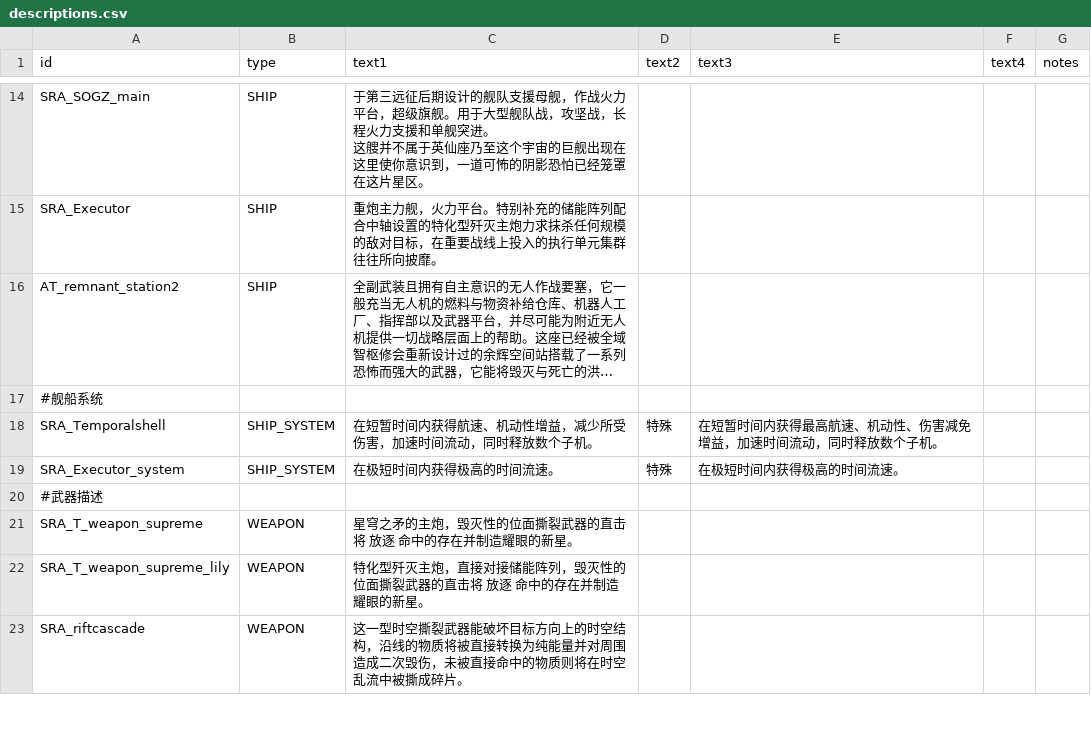
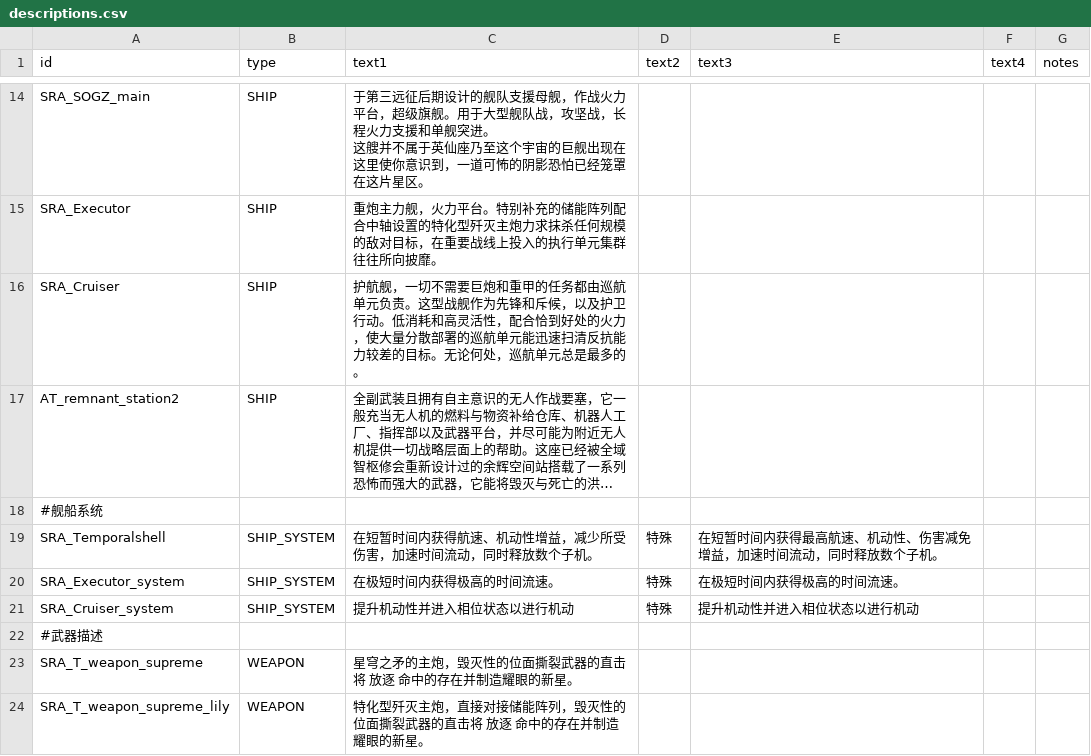
Before and after one commit to isd-1/SRAMod, a CSV file: data/strings/descriptions.csv, drawn as a sheet; only a part is shown, gaps mark what is left out; the shorter side is filled out with more unchanged rows; long unchanged cells end in …; the diff names each change by its address in the sheet, - before the commit and + after, or states it on an @@ line.

```diff
--- a/data/strings/descriptions.csv
+++ b/data/strings/descriptions.csv
+row 16: SRA_Cruiser | SHIP | 护航舰，一切不需要巨炮和重甲的任务都由巡航单元负责。这型战舰作为先锋和斥候，以及护卫行动。低消耗和高灵活性，配合恰到好处的火力，使大量分散部署的巡航单元能迅速扫清反抗能力较差的目标。无论何处，巡航单元总是最多的。
+row 21: SRA_Cruiser_system | SHIP_SYSTEM | 提升机动性并进入相位状态以进行机动 | 特殊 | 提升机动性并进入相位状态以进行机动
```
Also changed, not shown: data/hullmods/hull_mods.csv, data/hulls/ship_data.csv, 13 other files.
